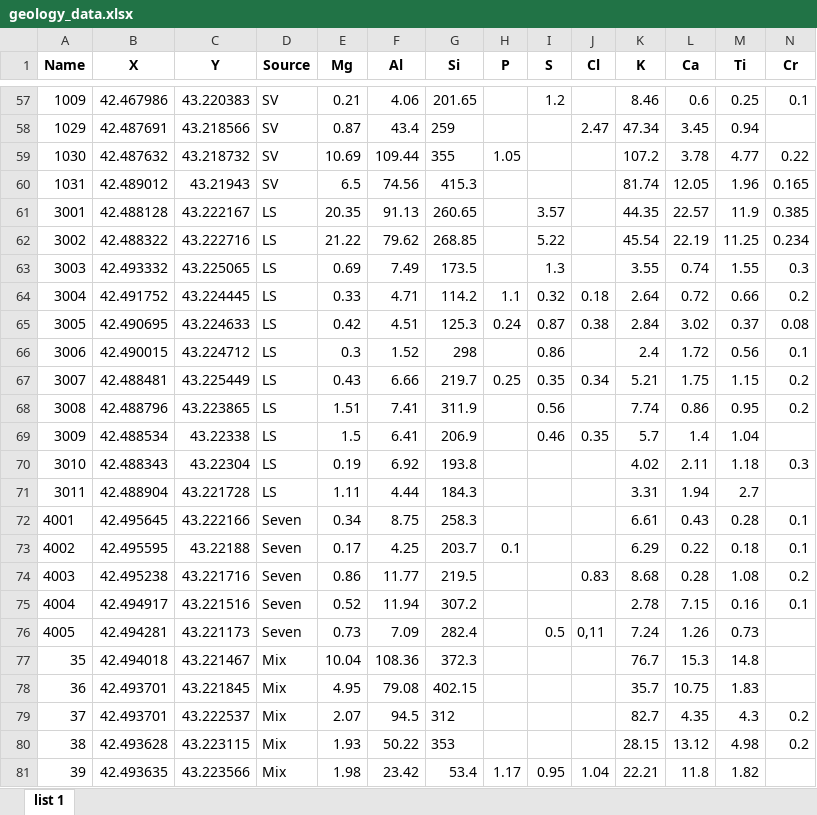
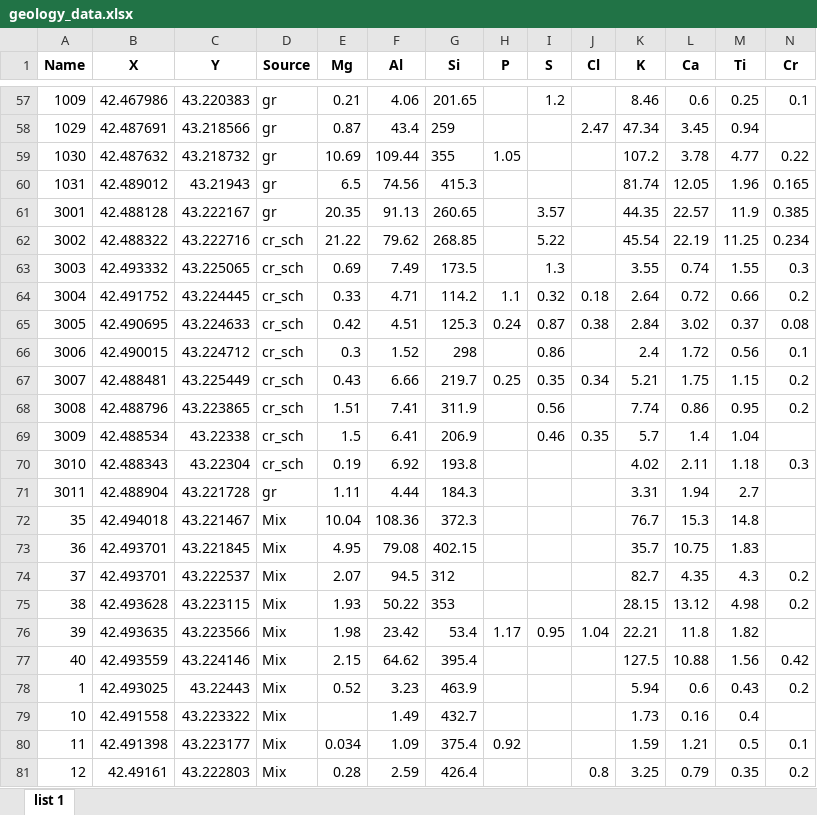
Before and after one commit to kizyalleski/FP_Don_2020-2022, an Excel workbook: Whole_Catchment/geology/data/geology_data.xlsx, sheet list 1, drawn as a sheet; only a part is shown, gaps mark what is left out; the shorter side is filled out with more unchanged rows; values as stored, in another font and other column widths than the file's, no borders; rows hold the shown columns only; the diff covers the shown part only; the diff names each change by its address in the sheet, - before the commit and + after, or states it on an @@ line.

```diff
--- a/Whole_Catchment/geology/data/geology_data.xlsx (sheet list 1)
+++ b/Whole_Catchment/geology/data/geology_data.xlsx (sheet list 1)
-D57:D60 (Source): SV
+D57:D60 (Source): gr
-D61 (Source): LS
+D61 (Source): gr
-D62:D70 (Source): LS
+D62:D70 (Source): cr_sch
-D71 (Source): LS
+D71 (Source): gr
-row 72: 4001 | 42.495645 | 43.222166 | Seven | 0.34 | 8.75 | 258.3 |  |  |  | 6.61 | 0.43 | 0.28 | 0.1
-row 73: 4002 | 42.495595 | 43.22188 | Seven | 0.17 | 4.25 | 203.7 | 0.1 |  |  | 6.29 | 0.22 | 0.18 | 0.1
-row 74: 4003 | 42.495238 | 43.221716 | Seven | 0.86 | 11.77 | 219.5 |  |  | 0.83 | 8.68 | 0.28 | 1.08 | 0.2
-row 75: 4004 | 42.494917 | 43.221516 | Seven | 0.52 | 11.94 | 307.2 |  |  |  | 2.78 | 7.15 | 0.16 | 0.1
-row 76: 4005 | 42.494281 | 43.221173 | Seven | 0.73 | 7.09 | 282.4 |  | 0.5 | 0,11 | 7.24 | 1.26 | 0.73
```
Also changed, not shown: 54 edited cells elsewhere in this sheet, 3 other files.
